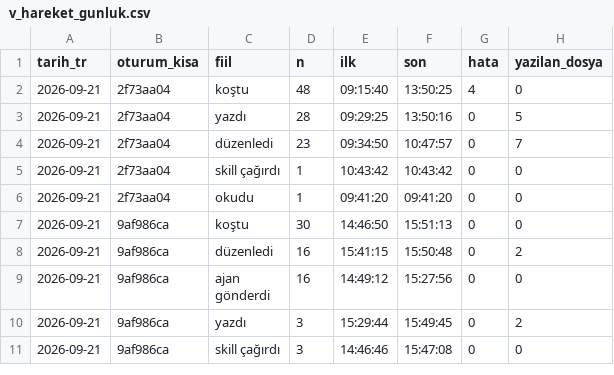
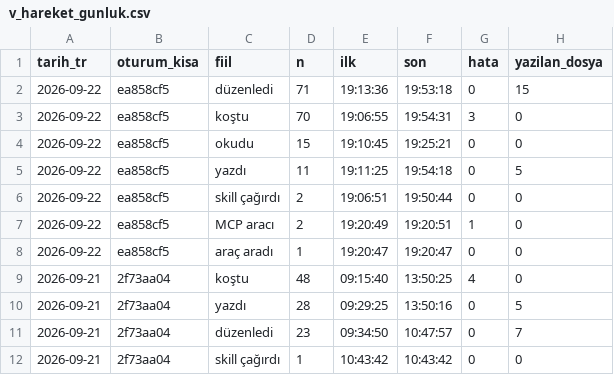
Before and after one commit to salihsahinin/sistem, a CSV file: jarvis/veri/gorunum/v_hareket_gunluk.csv, drawn as a sheet; only a part is shown; the shorter side is filled out with more unchanged rows; the diff names each change by its address in the sheet, - before the commit and + after, or states it on an @@ line.

```diff
--- a/jarvis/veri/gorunum/v_hareket_gunluk.csv
+++ b/jarvis/veri/gorunum/v_hareket_gunluk.csv
+row 2: 2026-09-22 | ea858cf5 | düzenledi | 71 | 19:13:36 | 19:53:18 | 0 | 15
+row 3: 2026-09-22 | ea858cf5 | koştu | 70 | 19:06:55 | 19:54:31 | 3 | 0
+row 4: 2026-09-22 | ea858cf5 | okudu | 15 | 19:10:45 | 19:25:21 | 0 | 0
+row 5: 2026-09-22 | ea858cf5 | yazdı | 11 | 19:11:25 | 19:54:18 | 0 | 5
+row 6: 2026-09-22 | ea858cf5 | skill çağırdı | 2 | 19:06:51 | 19:50:44 | 0 | 0
+row 7: 2026-09-22 | ea858cf5 | MCP aracı | 2 | 19:20:49 | 19:20:51 | 1 | 0
+row 8: 2026-09-22 | ea858cf5 | araç aradı | 1 | 19:20:47 | 19:20:47 | 0 | 0
```
Also changed, not shown: jarvis/veri/gorunum/v_kirik_pointer.csv, jarvis/veri/gorunum/v_loop_aday.csv, 53 other files.
